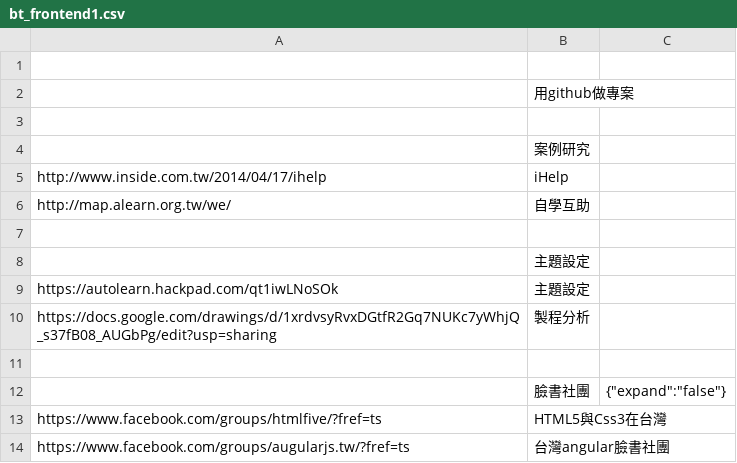
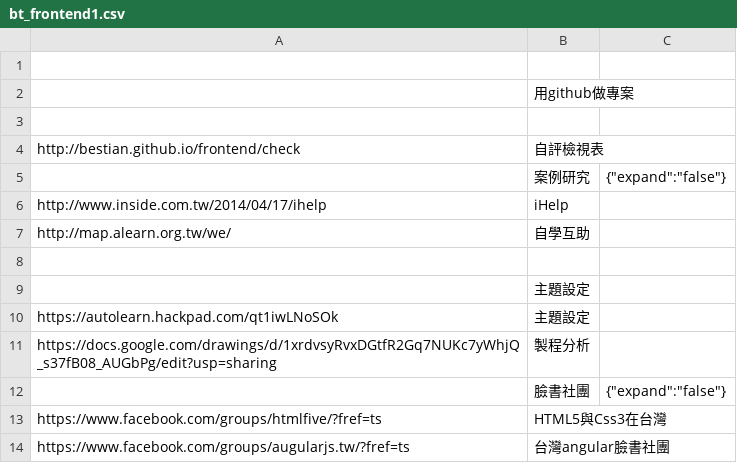
Before and after one commit to g0v/goban, a CSV file: backups/bt_frontend1.csv, drawn as a sheet; only a part is shown.

```diff
--- a/backups/bt_frontend1.csv
+++ b/backups/bt_frontend1.csv
@@ -3,3 +3,4 @@
 ,,
-,案例研究,
+http://bestian.github.io/frontend/check,自評檢視表,
+,案例研究,"{""expand"":""false""}"
 " http://www.inside.com.tw/2014/04/17/ihelp",iHelp,
@@ -10,3 +11,2 @@ https://autolearn.hackpad.com/qt1iwLNoSOk,主題設定,
 " https://docs.google.com/drawings/d/1xrdvsyRvxDGtfR2Gq7NUKc7yWhjQ_s37fB08_AUGbPg/edit?usp=sharing",製程分析,
-,,
 ,臉書社團,"{""expand"":""false""}"
```
Also changed, not shown: backups/bt_frontend0.csv, backups/bt_frontend3.csv, 14 other files.
